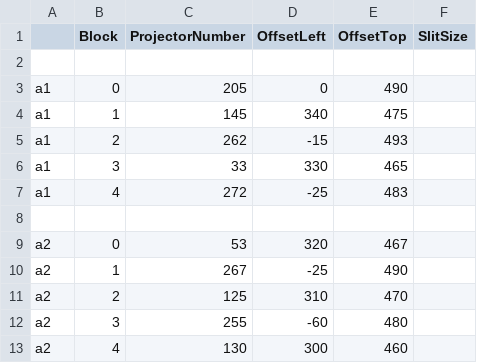
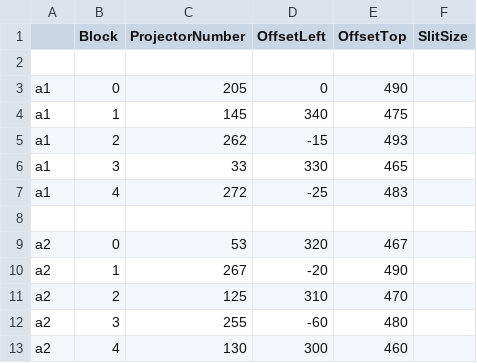
Before and after one commit to solcer/pi3b, a CSV file: offsets.csv, drawn as a sheet.

Commit message:
Cosmetic changes in offset values.

```diff
--- a/offsets.csv
+++ b/offsets.csv
@@ -9,3 +9,3 @@
 "a2"   ,0                ,53          ,320        ,467
-"a2"   ,1                ,267         ,-25        ,490
+"a2"   ,1                ,267         ,-20        ,490
 "a2"   ,2                ,125         ,310        ,470
```
